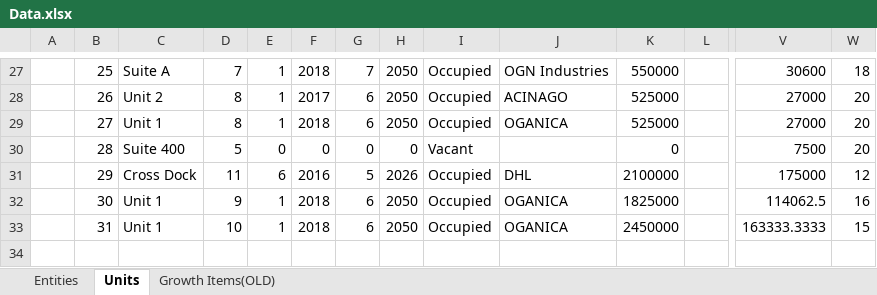
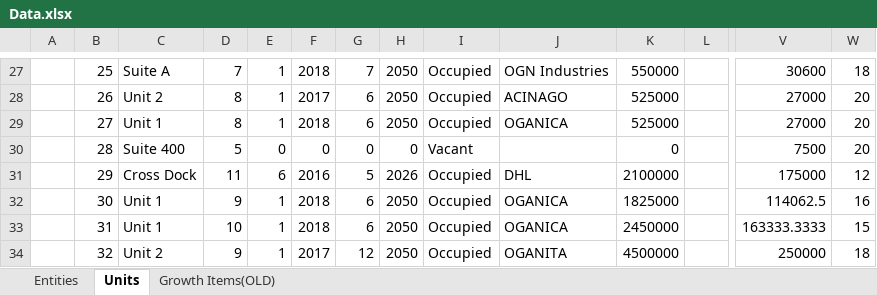
Before and after one commit to oganator/OGN, an Excel workbook: models/Data.xlsx, sheet Units, drawn as a sheet; only a part is shown, gaps mark what is left out; values as stored, in another font and other column widths than the file's, no borders; rows hold the shown columns only; the diff names each change by its address in the sheet, - before the commit and + after, or states it on an @@ line.

```diff
--- a/models/Data.xlsx (sheet Units)
+++ b/models/Data.xlsx (sheet Units)
+row 34:  | 32 | Unit 2 | 9 | 1 | 2017 | 12 | 2050 | Occupied | OGANITA | 4500000 |  | 250000 | 18
```
Also changed, not shown: sheet Entities, 20 other files.
